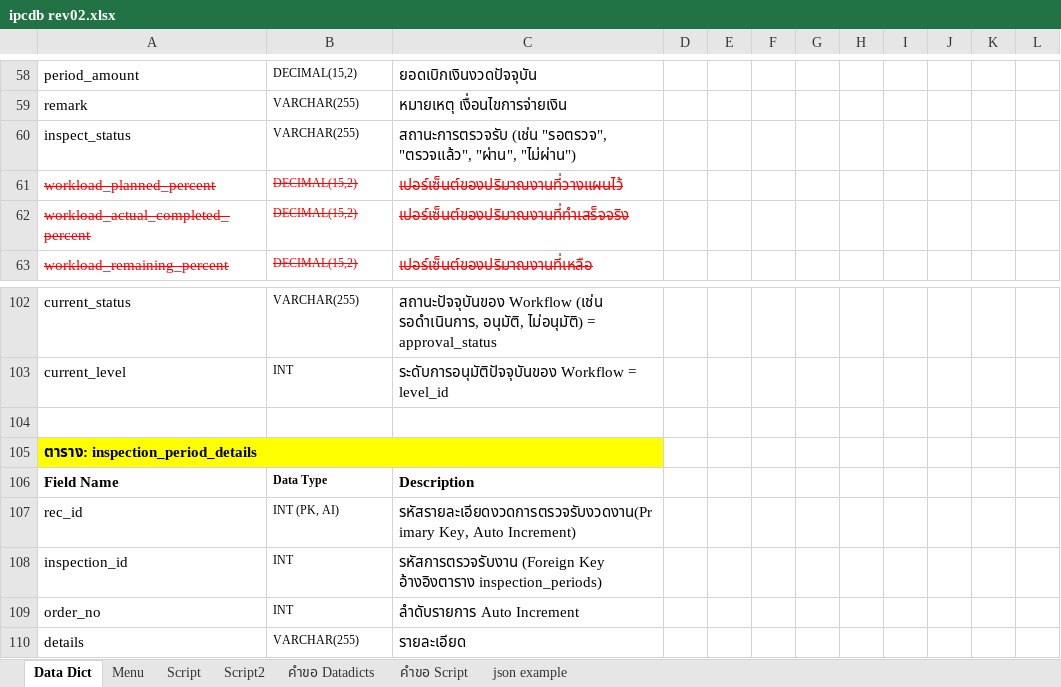
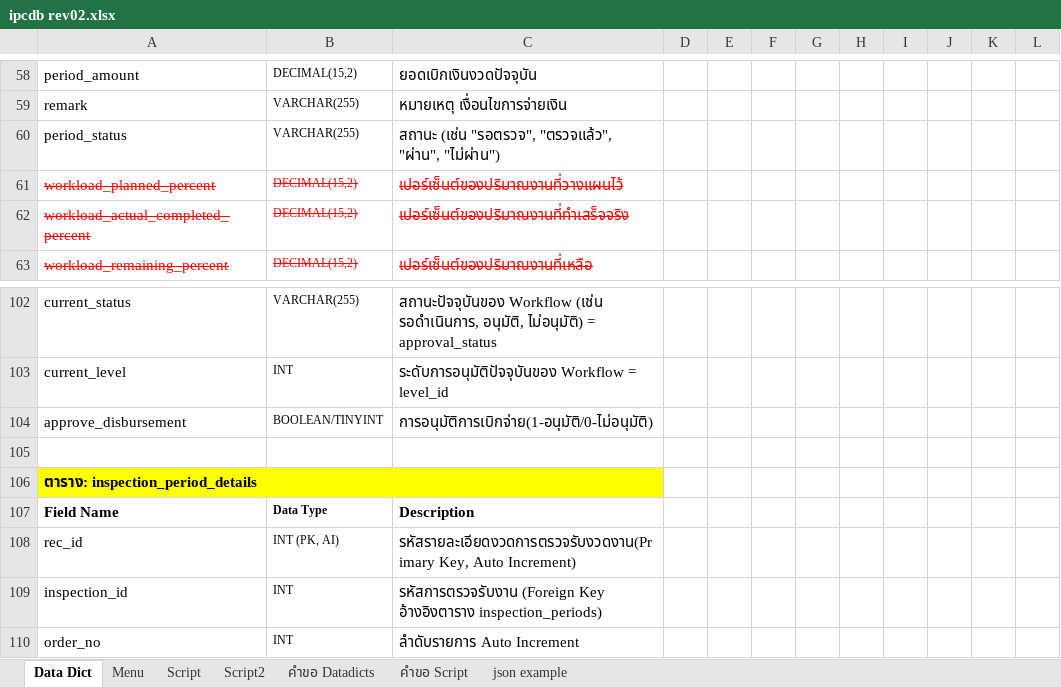
Before and after one commit to kittipoj11/ipc, an Excel workbook: database/ipcdb rev02.xlsx, sheet Data Dict, drawn as a sheet; only a part is shown, gaps mark what is left out; the shorter side is filled out with more unchanged rows; values as stored, in another font and other column widths than the file's, no borders; the diff names each change by its address in the sheet, - before the commit and + after, or states it on an @@ line.

```diff
--- a/database/ipcdb rev02.xlsx (sheet Data Dict)
+++ b/database/ipcdb rev02.xlsx (sheet Data Dict)
-A60: inspect_status
+A60: period_status
-C60: สถานะการตรวจรับ (เช่น "รอตรวจ",…
+C60: สถานะ (เช่น "รอตรวจ",…
+row 104: approve_disbursement | BOOLEAN/TINYINT | การอนุมัติการเบิกจ่าย(1-อนุมัติ/0-ไม่อนุมัติ)
```
Also changed, not shown: 24 other files.
